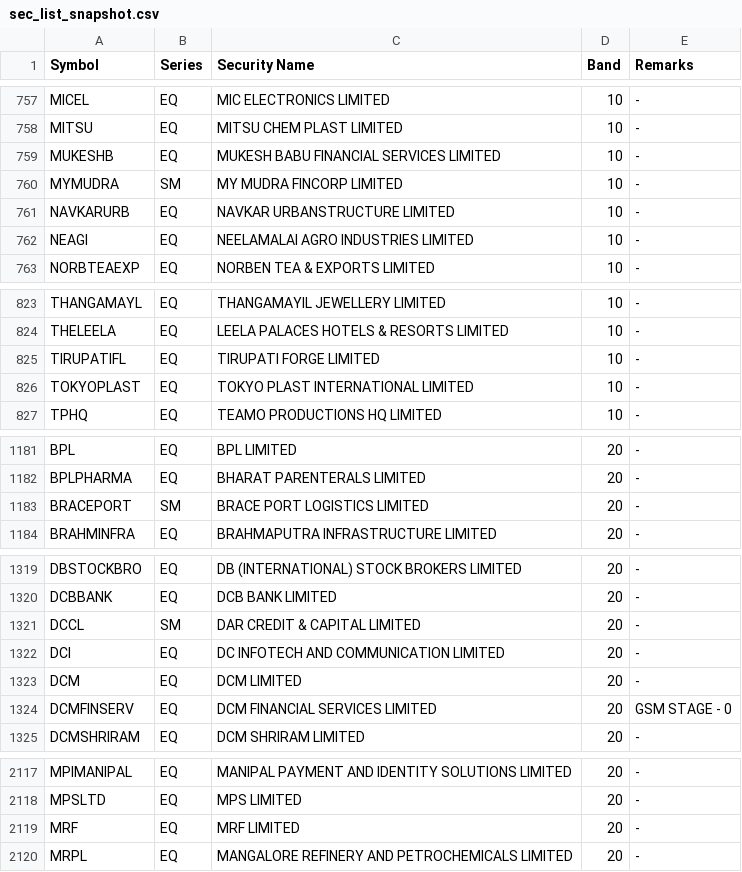
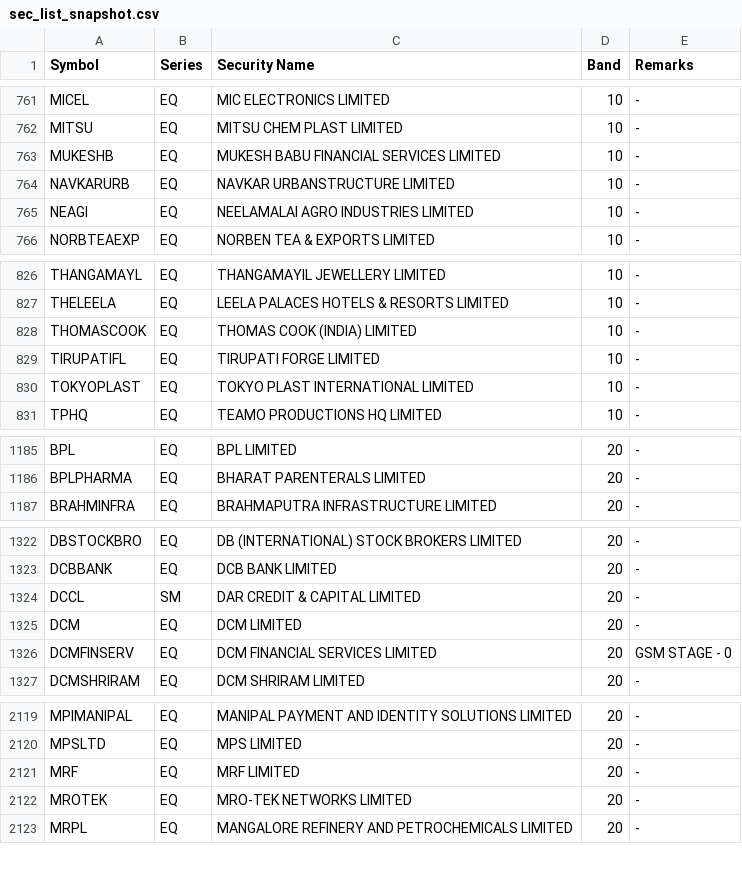
Before and after one commit to rravibbhargav/nse-data, a CSV file: data/sec_list_snapshot.csv, drawn as a sheet; only a part is shown, gaps mark what is left out; removed rows and columns are numbered as before the commit, all else as after; the diff covers the shown part only; the diff names each change by its address in the sheet, - before the commit and + after, or states it on an @@ line.

```diff
--- a/data/sec_list_snapshot.csv
+++ b/data/sec_list_snapshot.csv
-row 760: MYMUDRA | SM | MY MUDRA FINCORP LIMITED | 10 | -
+row 828: THOMASCOOK | EQ | THOMAS COOK (INDIA) LIMITED | 10 | -
-row 1183: BRACEPORT | SM | BRACE PORT LOGISTICS LIMITED | 20 | -
-row 1322: DCI | EQ | DC INFOTECH AND COMMUNICATION LIMITED | 20 | -
+row 2122: MROTEK | EQ | MRO-TEK NETWORKS LIMITED | 20 | -
```
Also changed, not shown: 9 added rows, 2 removed rows and 4 edited cells elsewhere in this file, 1 other file.
